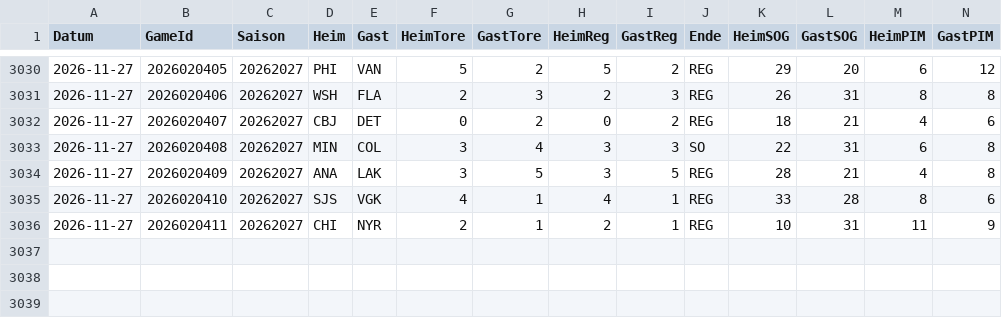
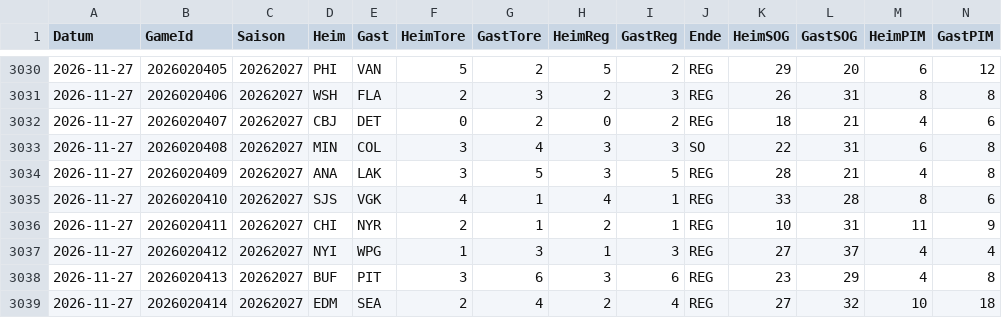
Before and after one commit to gobitodic0007-hash/Wettmodell, a CSV file: daten/nhl-spiele.csv, drawn as a sheet; only a part is shown, gaps mark what is left out; rows hold the shown columns only; the diff names each change by its address in the sheet, - before the commit and + after, or states it on an @@ line.

```diff
--- a/daten/nhl-spiele.csv
+++ b/daten/nhl-spiele.csv
+row 3037: 2026-11-27 | 2026020412 | 20262027 | NYI | WPG | 1 | 3 | 1 | 3 | REG | 27 | 37 | 4 | 4
+row 3038: 2026-11-27 | 2026020413 | 20262027 | BUF | PIT | 3 | 6 | 3 | 6 | REG | 23 | 29 | 4 | 8
+row 3039: 2026-11-27 | 2026020414 | 20262027 | EDM | SEA | 2 | 4 | 2 | 4 | REG | 27 | 32 | 10 | 18
```
Also changed, not shown: daten/nfl-linien.csv, daten/nfl-spiele.csv, 2 other files.
